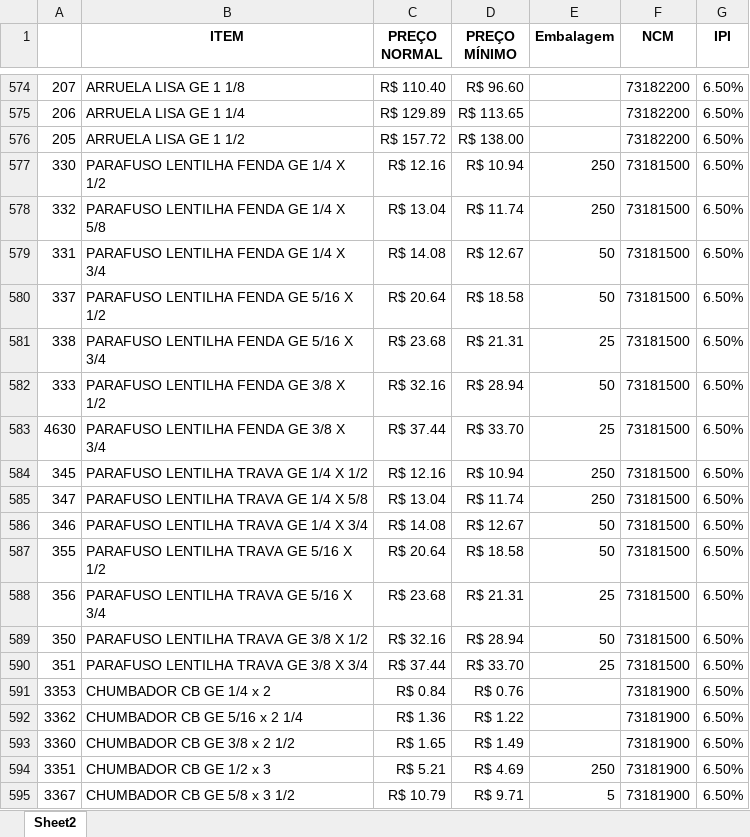
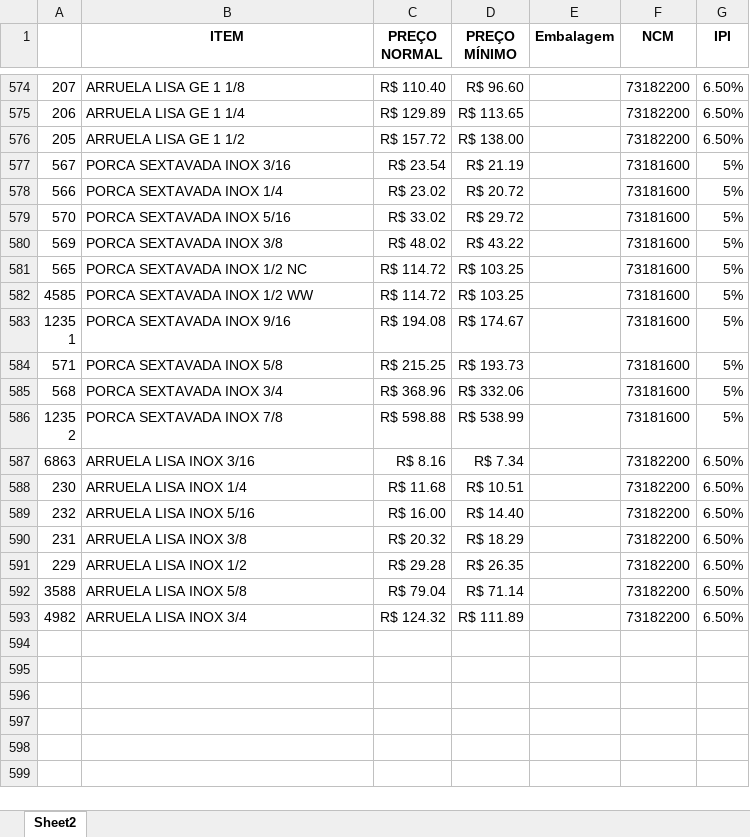
Before and after one commit to becegato229-star/tabela-precos, an Excel workbook: dados/precos_todos.xlsx, sheet Sheet2, drawn as a sheet; only a part is shown, gaps mark what is left out; the shorter side is filled out with more unchanged rows; values as stored, in another font and other column widths than the file's, no borders; the diff covers the shown part only; the diff names each change by its address in the sheet, - before the commit and + after, or states it on an @@ line.

```diff
--- a/dados/precos_todos.xlsx (sheet Sheet2)
+++ b/dados/precos_todos.xlsx (sheet Sheet2)
-row 577: 330 | PARAFUSO LENTILHA FENDA GE 1/4 X 1/2 | R$ 12.16 | R$ 10.94 | 250 | 73181500 | 6.50%
-row 578: 332 | PARAFUSO LENTILHA FENDA GE 1/4 X 5/8 | R$ 13.04 | R$ 11.74 | 250 | 73181500 | 6.50%
-row 579: 331 | PARAFUSO LENTILHA FENDA GE 1/4 X 3/4 | R$ 14.08 | R$ 12.67 | 50 | 73181500 | 6.50%
-row 580: 337 | PARAFUSO LENTILHA FENDA GE 5/16 X 1/2 | R$ 20.64 | R$ 18.58 | 50 | 73181500 | 6.50%
-row 581: 338 | PARAFUSO LENTILHA FENDA GE 5/16 X 3/4 | R$ 23.68 | R$ 21.31 | 25 | 73181500 | 6.50%
-row 582: 333 | PARAFUSO LENTILHA FENDA GE 3/8 X 1/2 | R$ 32.16 | R$ 28.94 | 50 | 73181500 | 6.50%
-row 583: 4630 | PARAFUSO LENTILHA FENDA GE 3/8 X 3/4 | R$ 37.44 | R$ 33.70 | 25 | 73181500 | 6.50%
-row 584: 345 | PARAFUSO LENTILHA TRAVA GE 1/4 X 1/2 | R$ 12.16 | R$ 10.94 | 250 | 73181500 | 6.50%
-row 585: 347 | PARAFUSO LENTILHA TRAVA GE 1/4 X 5/8 | R$ 13.04 | R$ 11.74 | 250 | 73181500 | 6.50%
-row 586: 346 | PARAFUSO LENTILHA TRAVA GE 1/4 X 3/4 | R$ 14.08 | R$ 12.67 | 50 | 73181500 | 6.50%
-row 587: 355 | PARAFUSO LENTILHA TRAVA GE 5/16 X 1/2 | R$ 20.64 | R$ 18.58 | 50 | 73181500 | 6.50%
-row 588: 356 | PARAFUSO LENTILHA TRAVA GE 5/16 X 3/4 | R$ 23.68 | R$ 21.31 | 25 | 73181500 | 6.50%
-row 589: 350 | PARAFUSO LENTILHA TRAVA GE 3/8 X 1/2 | R$ 32.16 | R$ 28.94 | 50 | 73181500 | 6.50%
-row 590: 351 | PARAFUSO LENTILHA TRAVA GE 3/8 X 3/4 | R$ 37.44 | R$ 33.70 | 25 | 73181500 | 6.50%
-row 591: 3353 | CHUMBADOR CB GE 1/4 x 2 | R$ 0.84 | R$ 0.76 |  | 73181900 | 6.50%
-row 592: 3362 | CHUMBADOR CB GE 5/16 x 2 1/4 | R$ 1.36 | R$ 1.22 |  | 73181900 | 6.50%
-row 593: 3360 | CHUMBADOR CB GE 3/8 x 2 1/2 | R$ 1.65 | R$ 1.49 |  | 73181900 | 6.50%
-row 594: 3351 | CHUMBADOR CB GE 1/2 x 3 | R$ 5.21 | R$ 4.69 | 250 | 73181900 | 6.50%
-row 595: 3367 | CHUMBADOR CB GE 5/8 x 3 1/2 | R$ 10.79 | R$ 9.71 | 5 | 73181900 | 6.50%
```
Also changed, not shown: 136 removed rows elsewhere in this sheet.
